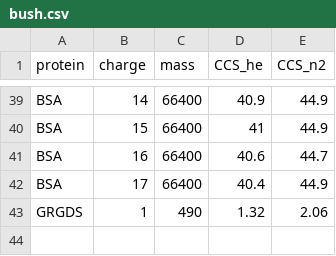
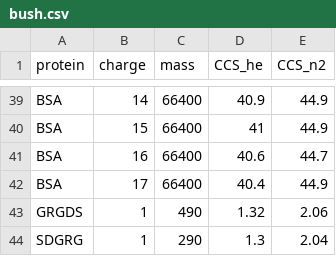
Before and after one commit to anabathalen/nativeIMS-processing-tools, a CSV file: data/bush.csv, drawn as a sheet; only a part is shown, gaps mark what is left out.

Commit message:
Add new entry for SDGRG in bush.csv

```diff
--- a/data/bush.csv
+++ b/data/bush.csv
@@ -43 +43,2 @@ BSA, 17, 66400, 40.4, 44.9
 GRGDS, 1, 490, 1.32, 2.06
+SDGRG, 1, 290, 1.3, 2.04
```
